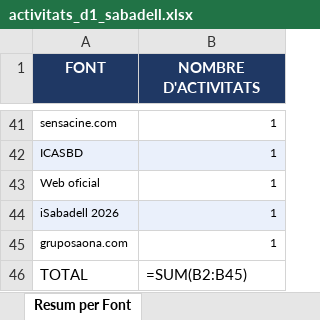
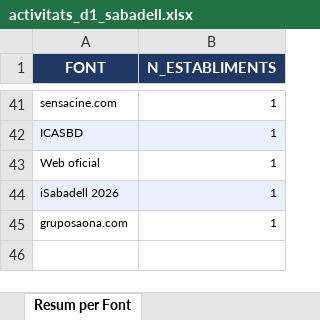
Before and after one commit to JordiNinot/dashboard-via-publica, an Excel workbook: data/activitats_d1_sabadell.xlsx, sheet Resum per Font, drawn as a sheet; only a part is shown, gaps mark what is left out; values as stored, in another font and other column widths than the file's, no borders; formulas without a stored value are shown as written; the diff names each change by its address in the sheet, - before the commit and + after, or states it on an @@ line.

Commit message:
feat: afegeix columna GRUP a CSV i regenera XLSX amb 4 fulls (35 grups activitat)

```diff
--- a/data/activitats_d1_sabadell.xlsx (sheet Resum per Font)
+++ b/data/activitats_d1_sabadell.xlsx (sheet Resum per Font)
-B1: NOMBRE D'ACTIVITATS
+B1: N_ESTABLIMENTS
-row 46: TOTAL | =SUM(B2:B45)
```
Also changed, not shown: sheet Resum per Categoria, sheet Activitats D1, other sheet tabs, 1 other file.
